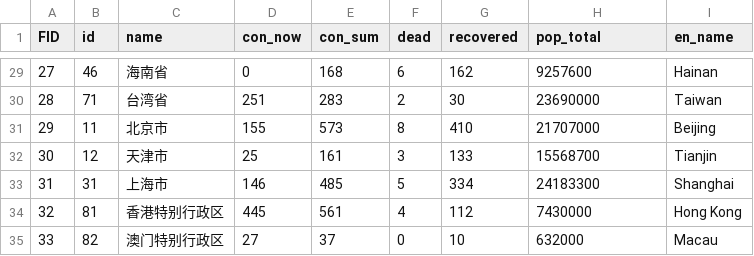
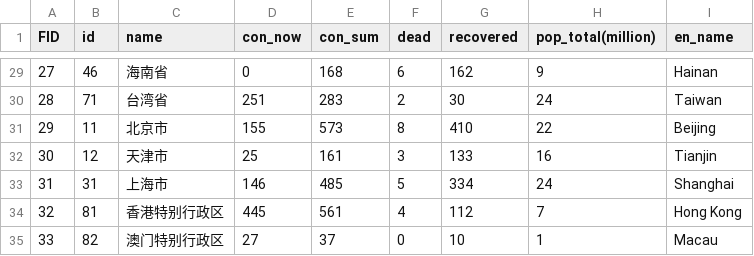
Before and after one commit to PhanTask/unit-3, a CSV file: data/attr.csv, drawn as a sheet; only a part is shown, gaps mark what is left out; the diff covers the shown part only.

```diff
--- a/data/attr.csv
+++ b/data/attr.csv
@@ -1 +1 @@
-FID,id,name,con_now,con_sum,dead,recovered,pop_total,en_name
+FID,id,name,con_now,con_sum,dead,recovered,pop_total(million),en_name
@@ -29,7 +29,7 @@ FID,id,name,con_now,con_sum,dead,recovered,pop_total,en_name
-27,46,海南省,0,168,6,162,9257600,Hainan
-28,71,台湾省,251,283,2,30,23690000,Taiwan
-29,11,北京市,155,573,8,410,21707000,Beijing
-30,12,天津市,25,161,3,133,15568700,Tianjin
-31,31,上海市,146,485,5,334,24183300,Shanghai
-32,81,香港特别行政区,445,561,4,112,7430000,Hong Kong
-33,82,澳门特别行政区,27,37,0,10,632000,Macau
+27,46,海南省,0,168,6,162,9,Hainan
+28,71,台湾省,251,283,2,30,24,Taiwan
+29,11,北京市,155,573,8,410,22,Beijing
+30,12,天津市,25,161,3,133,16,Tianjin
+31,31,上海市,146,485,5,334,24,Shanghai
+32,81,香港特别行政区,445,561,4,112,7,Hong Kong
+33,82,澳门特别行政区,27,37,0,10,1,Macau
```
Also changed, not shown: 27 edited cells elsewhere in this file, 4 other files.
